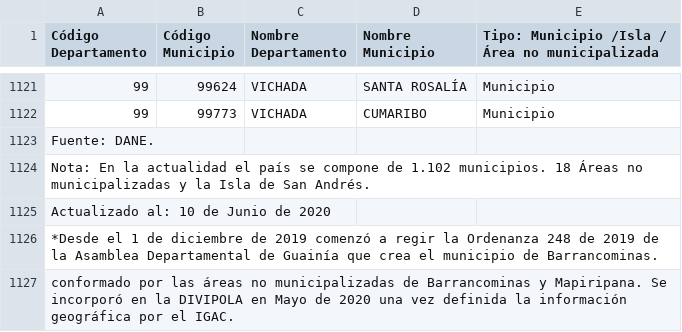
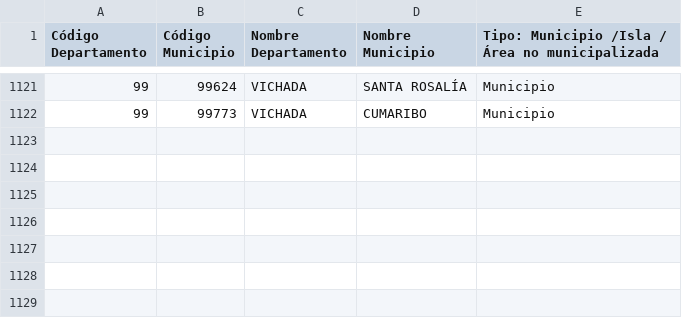
Before and after one commit to JPSanin/data-government, a CSV file: data/DIVIPOLA-_C_digos_municipios.csv, drawn as a sheet; only a part is shown, gaps mark what is left out; the diff names each change by its address in the sheet, - before the commit and + after, or states it on an @@ line.

```diff
--- a/data/DIVIPOLA-_C_digos_municipios.csv
+++ b/data/DIVIPOLA-_C_digos_municipios.csv
-row 1123: Fuente: DANE.
-row 1124: Nota: En la actualidad el país se compone de 1.102 municipios. 18 Áreas no municipalizadas y la Isla de San Andrés.
-row 1125: Actualizado al: 10 de Junio de 2020
-row 1126: *Desde el 1 de diciembre de 2019 comenzó a regir la Ordenanza 248 de 2019 de la Asamblea Departamental de Guainía que crea el municipio de Barrancominas.
-row 1127: conformado por las áreas no municipalizadas de Barrancominas y Mapiripana. Se incorporó en la DIVIPOLA en Mayo de 2020 una vez definida la información geográfica por el IGAC.
```
Also changed, not shown: 2 other files.
